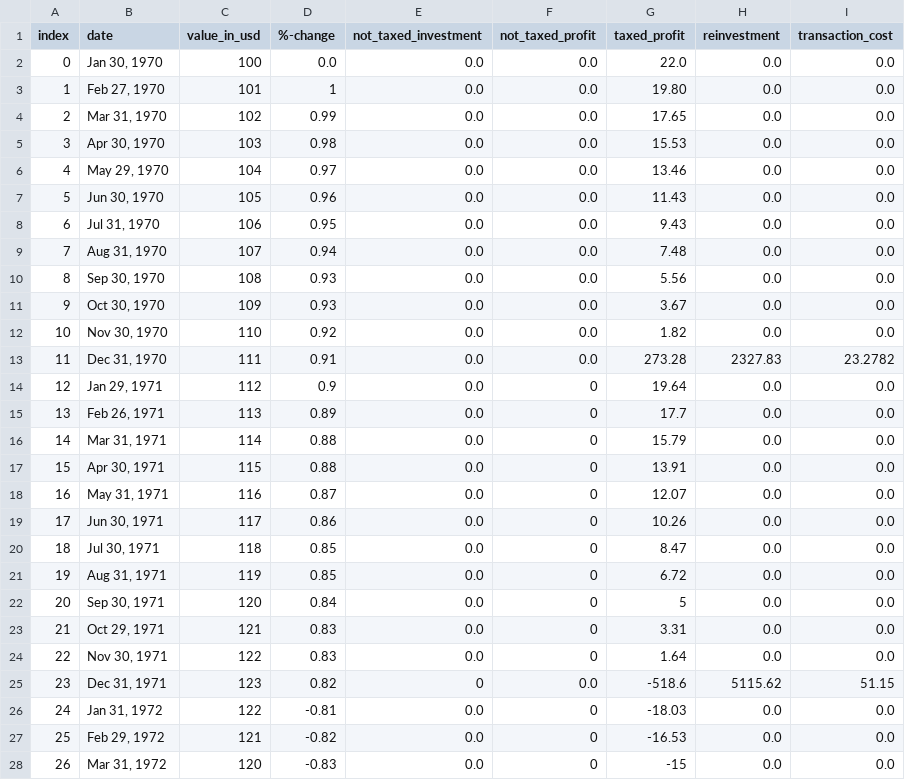
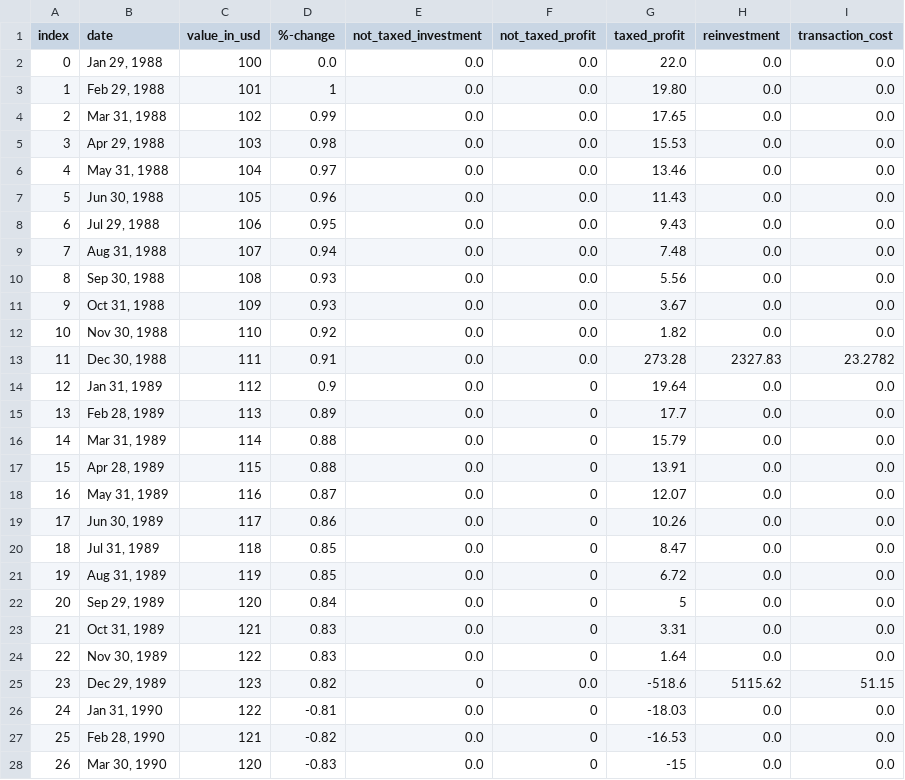
Before and after one commit to BeBaal/DHBW_Studienarbeit_Optimierung_Kapitalertragssteuer, a CSV file: Testfiles/Dataframe_Expected_Result_36_Months.CSV, drawn as a sheet; only a part is shown; the diff covers the shown part only.

```diff
--- a/Testfiles/Dataframe_Expected_Result_36_Months.CSV
+++ b/Testfiles/Dataframe_Expected_Result_36_Months.CSV
@@ -1,28 +1,28 @@
 index,date,value_in_usd,%-change,not_taxed_investment,not_taxed_profit,taxed_profit,reinvestment,transaction_cost
-0,"Jan 30, 1970",100,0.0,0.0,0.0,22.0,0.0,0.0
-1,"Feb 27, 1970",101,1,0.0,0.0,19.80,0.0,0.0
-2,"Mar 31, 1970",102,0.99,0.0,0.0,17.65,0.0,0.0
-3,"Apr 30, 1970",103,0.98,0.0,0.0,15.53,0.0,0.0
-4,"May 29, 1970",104,0.97,0.0,0.0,13.46,0.0,0.0
-5,"Jun 30, 1970",105,0.96,0.0,0.0,11.43,0.0,0.0
-6,"Jul 31, 1970",106,0.95,0.0,0.0,9.43,0.0,0.0
-7,"Aug 31, 1970",107,0.94,0.0,0.0,7.48,0.0,0.0
-8,"Sep 30, 1970",108,0.93,0.0,0.0,5.56,0.0,0.0
-9,"Oct 30, 1970",109,0.93,0.0,0.0,3.67,0.0,0.0
-10,"Nov 30, 1970",110,0.92,0.0,0.0,1.82,0.0,0.0
-11,"Dec 31, 1970",111,0.91,0.0,0.0,273.28,2327.83,23.2782
-12,"Jan 29, 1971",112,0.9,0.0,0,19.64,0.0,0.0
-13,"Feb 26, 1971",113,0.89,0.0,0,17.7,0.0,0.0
-14,"Mar 31, 1971",114,0.88,0.0,0,15.79,0.0,0.0
-15,"Apr 30, 1971",115,0.88,0.0,0,13.91,0.0,0.0
-16,"May 31, 1971",116,0.87,0.0,0,12.07,0.0,0.0
-17,"Jun 30, 1971",117,0.86,0.0,0,10.26,0.0,0.0
-18,"Jul 30, 1971",118,0.85,0.0,0,8.47,0.0,0.0
-19,"Aug 31, 1971",119,0.85,0.0,0,6.72,0.0,0.0
-20,"Sep 30, 1971",120,0.84,0.0,0,5,0.0,0.0
-21,"Oct 29, 1971",121,0.83,0.0,0,3.31,0.0,0.0
-22,"Nov 30, 1971",122,0.83,0.0,0,1.64,0.0,0.0
-23,"Dec 31, 1971",123,0.82,0,0.0,-518.6,5115.62,51.15
-24,"Jan 31, 1972",122,-0.81,0.0,0,-18.03,0.0,0.0
-25,"Feb 29, 1972",121,-0.82,0.0,0,-16.53,0.0,0.0
-26,"Mar 31, 1972",120,-0.83,0.0,0,-15,0.0,0.0
+0,"Jan 29, 1988",100,0.0,0.0,0.0,22.0,0.0,0.0
+1,"Feb 29, 1988",101,1,0.0,0.0,19.80,0.0,0.0
+2,"Mar 31, 1988",102,0.99,0.0,0.0,17.65,0.0,0.0
+3,"Apr 29, 1988",103,0.98,0.0,0.0,15.53,0.0,0.0
+4,"May 31, 1988",104,0.97,0.0,0.0,13.46,0.0,0.0
+5,"Jun 30, 1988",105,0.96,0.0,0.0,11.43,0.0,0.0
+6,"Jul 29, 1988",106,0.95,0.0,0.0,9.43,0.0,0.0
+7,"Aug 31, 1988",107,0.94,0.0,0.0,7.48,0.0,0.0
+8,"Sep 30, 1988",108,0.93,0.0,0.0,5.56,0.0,0.0
+9,"Oct 31, 1988",109,0.93,0.0,0.0,3.67,0.0,0.0
+10,"Nov 30, 1988",110,0.92,0.0,0.0,1.82,0.0,0.0
+11,"Dec 30, 1988",111,0.91,0.0,0.0,273.28,2327.83,23.2782
+12,"Jan 31, 1989",112,0.9,0.0,0,19.64,0.0,0.0
+13,"Feb 28, 1989",113,0.89,0.0,0,17.7,0.0,0.0
+14,"Mar 31, 1989",114,0.88,0.0,0,15.79,0.0,0.0
+15,"Apr 28, 1989",115,0.88,0.0,0,13.91,0.0,0.0
+16,"May 31, 1989",116,0.87,0.0,0,12.07,0.0,0.0
+17,"Jun 30, 1989",117,0.86,0.0,0,10.26,0.0,0.0
+18,"Jul 31, 1989",118,0.85,0.0,0,8.47,0.0,0.0
+19,"Aug 31, 1989",119,0.85,0.0,0,6.72,0.0,0.0
+20,"Sep 29, 1989",120,0.84,0.0,0,5,0.0,0.0
+21,"Oct 31, 1989",121,0.83,0.0,0,3.31,0.0,0.0
+22,"Nov 30, 1989",122,0.83,0.0,0,1.64,0.0,0.0
+23,"Dec 29, 1989",123,0.82,0,0.0,-518.6,5115.62,51.15
+24,"Jan 31, 1990",122,-0.81,0.0,0,-18.03,0.0,0.0
+25,"Feb 28, 1990",121,-0.82,0.0,0,-16.53,0.0,0.0
+26,"Mar 30, 1990",120,-0.83,0.0,0,-15,0.0,0.0
```
Also changed, not shown: 9 edited cells elsewhere in this file, Testfiles/Dataframe_Expected_Result_11_Months.CSV, Testfiles/Dataframe_Expected_Result_12_Months.CSV, 11 other files.
